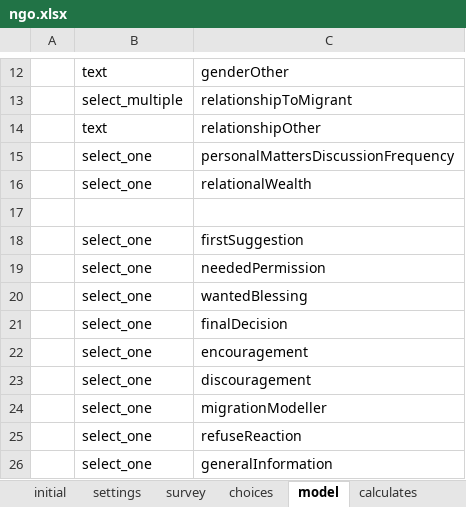
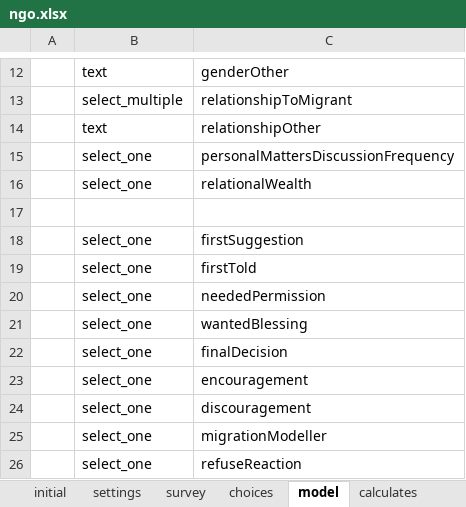
Before and after one commit to feature-creature/egocentric-labour-migration, an Excel workbook: tables/actor/forms/ngo/ngo.xlsx, sheet model, drawn as a sheet; only a part is shown, gaps mark what is left out; the shorter side is filled out with more unchanged rows; values as stored, in another font and other column widths than the file's, no borders; the diff names each change by its address in the sheet, - before the commit and + after, or states it on an @@ line.

```diff
--- a/tables/actor/forms/ngo/ngo.xlsx (sheet model)
+++ b/tables/actor/forms/ngo/ngo.xlsx (sheet model)
+row 19:  | select_one | firstTold
```
Also changed, not shown: tables/actor/forms/actor/actor.xlsx, 2 other files.
